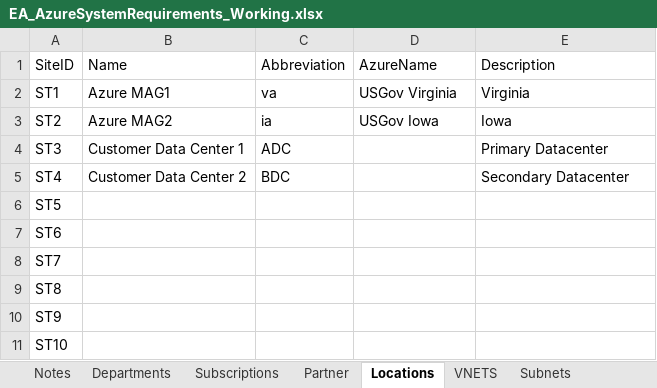
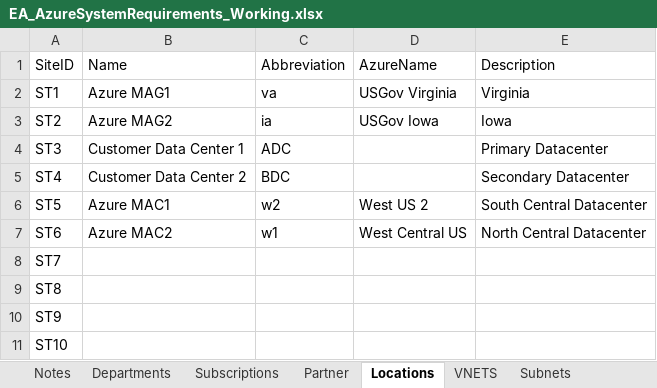
Before and after one commit to willstg/AzureFoundation, an Excel workbook: EA_AzureSystemRequirements_Working.xlsx, sheet Locations, drawn as a sheet; values as stored, in another font and other column widths than the file's, no borders; table styles not drawn; the diff names each change by its address in the sheet, - before the commit and + after, or states it on an @@ line.

```diff
--- a/EA_AzureSystemRequirements_Working.xlsx (sheet Locations)
+++ b/EA_AzureSystemRequirements_Working.xlsx (sheet Locations)
-B6: (empty)
+B6: Azure MAC1
-C6: (empty)
+C6: w2
-D6: (empty)
+D6: West US 2
-E6: (empty)
+E6: South Central Datacenter
-B7: (empty)
+B7: Azure MAC2
-C7: (empty)
+C7: w1
-D7: (empty)
+D7: West Central US
-E7: (empty)
+E7: North Central Datacenter
```
Also changed, not shown: sheet Subnets, sheet NSGGroups, sheet NSGRules, sheet Storage, sheet VNETS, sheet Subscriptions, 3 more sheets, other sheet tabs, formulas that keep their value, hidden cells, 11 other files.
